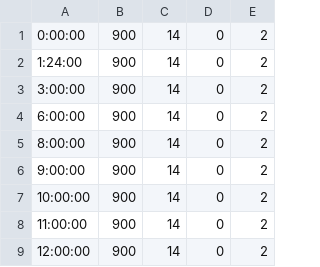
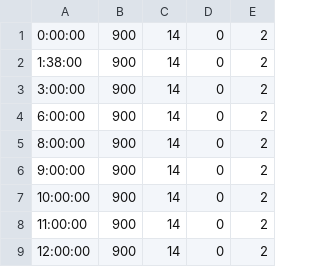
Before and after one commit to vandinhchuong/vdcproject, a CSV file: csv.csv, drawn as a sheet; only a part is shown.

Commit message:
Update csv.csv

```diff
--- a/csv.csv
+++ b/csv.csv
@@ -1,3 +1,3 @@
 0:00:00;900;14;0;2
-1:24:00;900;14;0;2
+1:38:00;900;14;0;2
 3:00:00;900;14;0;2
```
